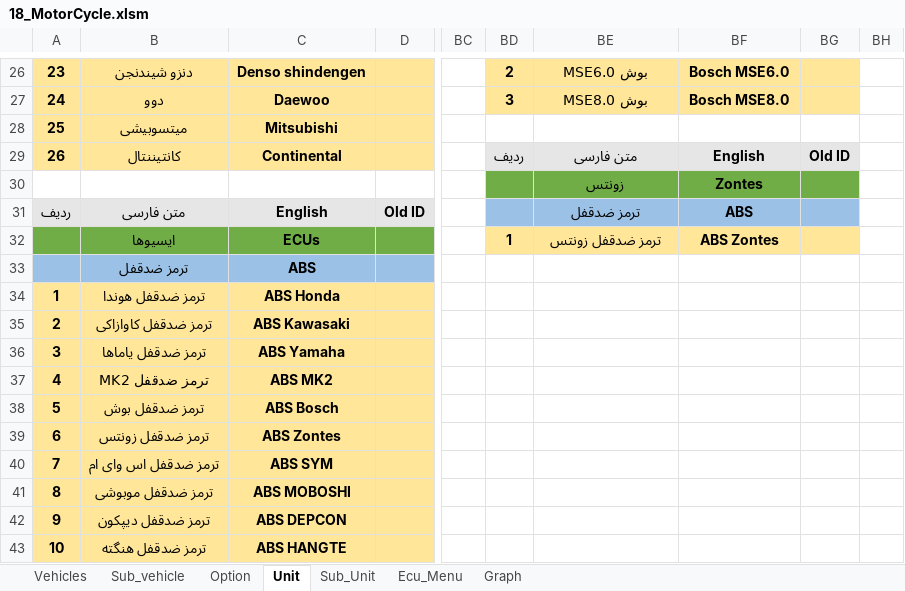
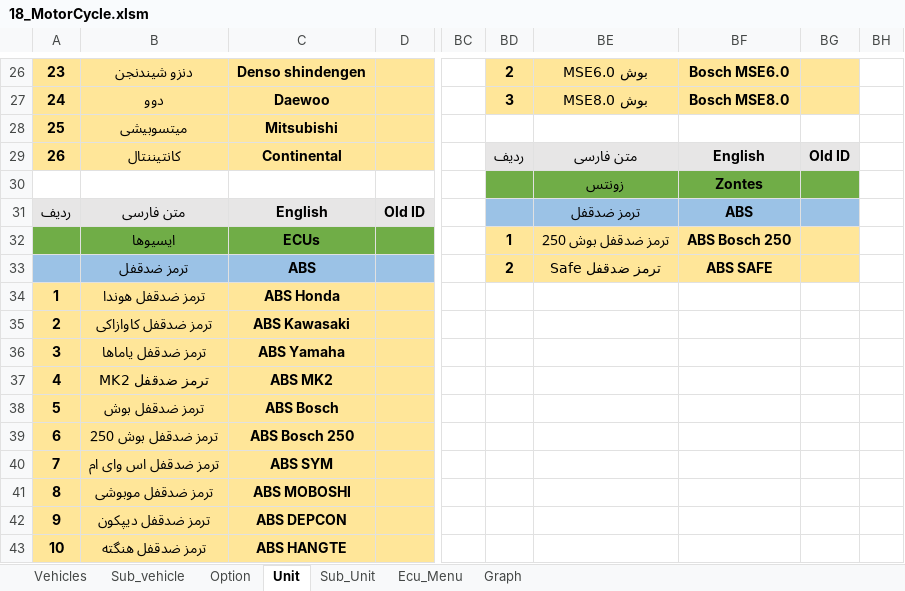
Before and after one commit to workrezvanian-netizen/DiagExcelFiles, an Excel workbook: Diag_Menu/18_MotorCycle.xlsm, sheet Unit, drawn as a sheet; only a part is shown, gaps mark what is left out; values as stored, in another font and other column widths than the file's, no borders; the diff names each change by its address in the sheet, - before the commit and + after, or states it on an @@ line.

```diff
--- a/Diag_Menu/18_MotorCycle.xlsm (sheet Unit)
+++ b/Diag_Menu/18_MotorCycle.xlsm (sheet Unit)
-BE32: ترمز ضدقفل زونتس
+BE32: ترمز ضدقفل بوش 250
-BF32: ABS Zontes
+BF32: ABS Bosch 250
-BD33: (empty)
+BD33: 2
-BD33:BG33 fill: none
+BD33:BG33 fill: #FFE699
-BE33: (empty)
+BE33: ترمز ضدقفل Safe
-BF33: (empty)
+BF33: ABS SAFE
-B39: ترمز ضدقفل زونتس
+B39: ترمز ضدقفل بوش 250
-C39: ABS Zontes
+C39: ABS Bosch 250
```
Also changed, not shown: sheet Graph, sheet Ecu_Menu.
